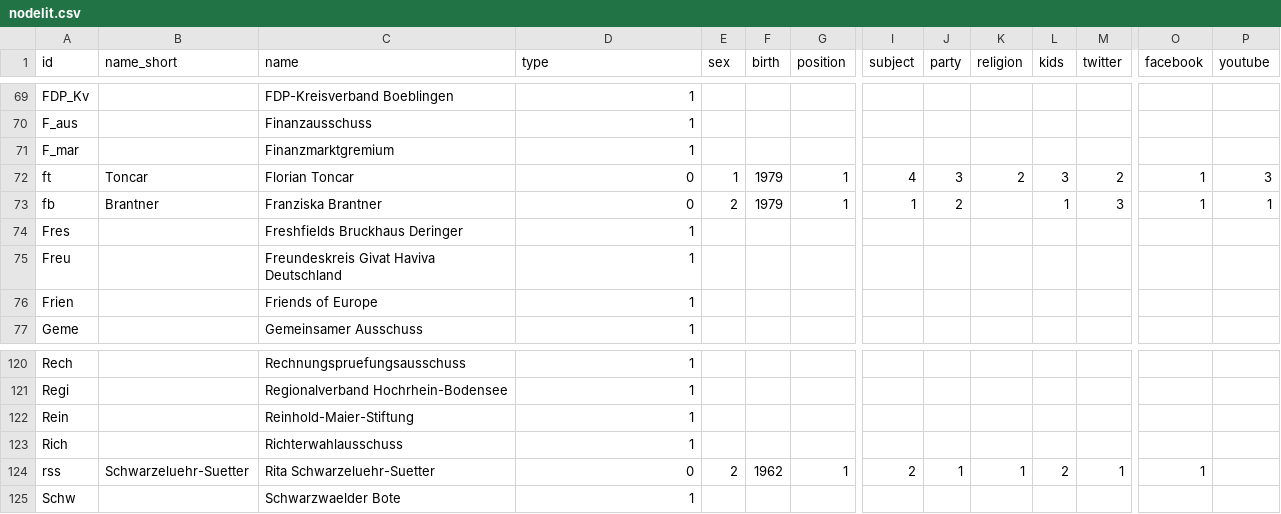
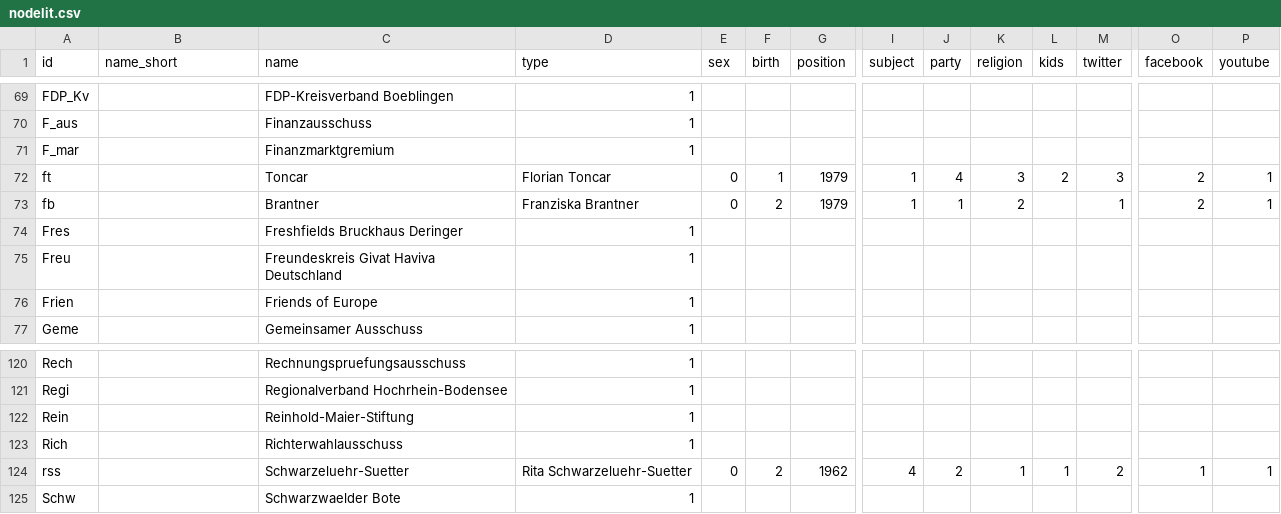
Before and after one commit to philippkaltenmark/SNA-WS-2021-22, a CSV file: nodelit.csv, drawn as a sheet; only a part is shown, gaps mark what is left out; the diff covers the shown part only; the diff names each change by its address in the sheet, - before the commit and + after, or states it on an @@ line.

```diff
--- a/nodelit.csv
+++ b/nodelit.csv
-B72 (name_short): Toncar
+B72 (name_short): (empty)
-C72 (name): Florian Toncar
+C72 (name): Toncar
-D72 (type): 0
+D72 (type): Florian Toncar
-E72 (sex): 1
+E72 (sex): 0
-F72 (birth): 1979
+F72 (birth): 1
-G72:G73 (position): 1
+G72:G73 (position): 1979
-I72 (subject): 4
+I72 (subject): 1
-J72 (party): 3
+J72 (party): 4
-K72 (religion): 2
+K72 (religion): 3
-L72 (kids): 3
+L72 (kids): 2
-M72 (twitter): 2
+M72 (twitter): 3
-O72:O73 (facebook): 1
+O72:O73 (facebook): 2
-P72 (youtube): 3
+P72 (youtube): 1
-B73 (name_short): Brantner
+B73 (name_short): (empty)
-C73 (name): Franziska Brantner
+C73 (name): Brantner
-D73 (type): 0
+D73 (type): Franziska Brantner
-E73 (sex): 2
+E73 (sex): 0
-F73 (birth): 1979
+F73 (birth): 2
-J73 (party): 2
+J73 (party): 1
-K73 (religion): (empty)
+K73 (religion): 2
-L73 (kids): 1
+L73 (kids): (empty)
-M73 (twitter): 3
+M73 (twitter): 1
-B124 (name_short): Schwarzeluehr-Suetter
+B124 (name_short): (empty)
-C124 (name): Rita Schwarzeluehr-Suetter
+C124 (name): Schwarzeluehr-Suetter
-D124 (type): 0
+D124 (type): Rita Schwarzeluehr-Suetter
-E124 (sex): 2
+E124 (sex): 0
-F124 (birth): 1962
+F124 (birth): 2
-G124 (position): 1
+G124 (position): 1962
-I124 (subject): 2
+I124 (subject): 4
-J124 (party): 1
+J124 (party): 2
-L124 (kids): 2
+L124 (kids): 1
-M124 (twitter): 1
+M124 (twitter): 2
-P124 (youtube): (empty)
+P124 (youtube): 1
```
Also changed, not shown: 109 edited cells elsewhere in this file.
